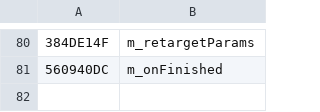
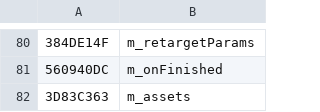
Before and after one commit to overtools/OWLib, a CSV file: STUHashTool/KnownFields.csv, drawn as a sheet; only a part is shown, gaps mark what is left out; the diff names each change by its address in the sheet, - before the commit and + after, or states it on an @@ line.

```diff
--- a/STUHashTool/KnownFields.csv
+++ b/STUHashTool/KnownFields.csv
+row 82: 3D83C363 | m_assets
```
Also changed, not shown: 2 other files.
